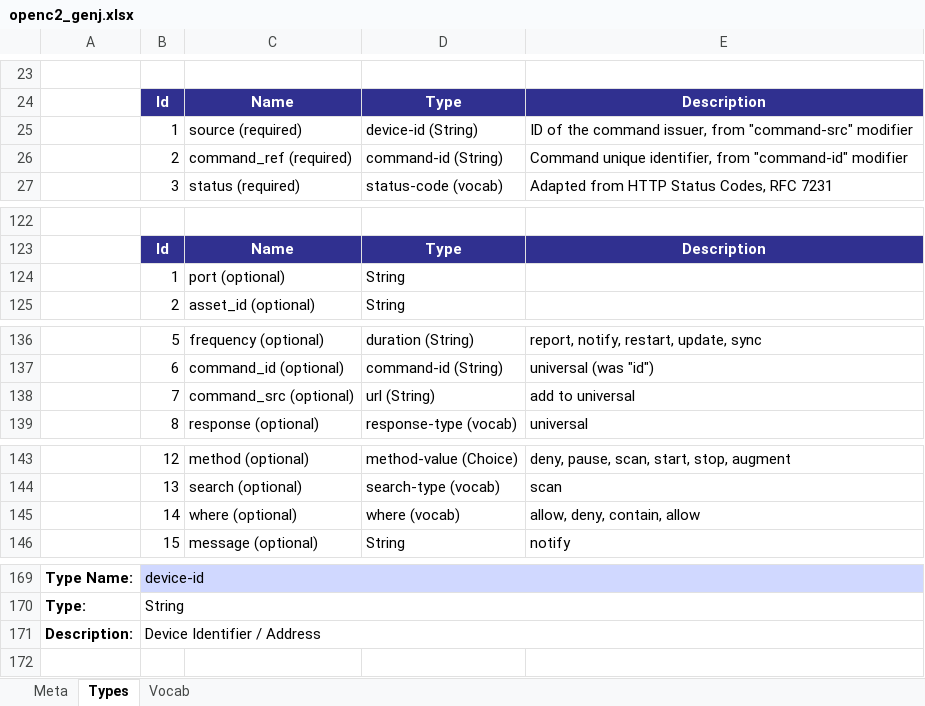
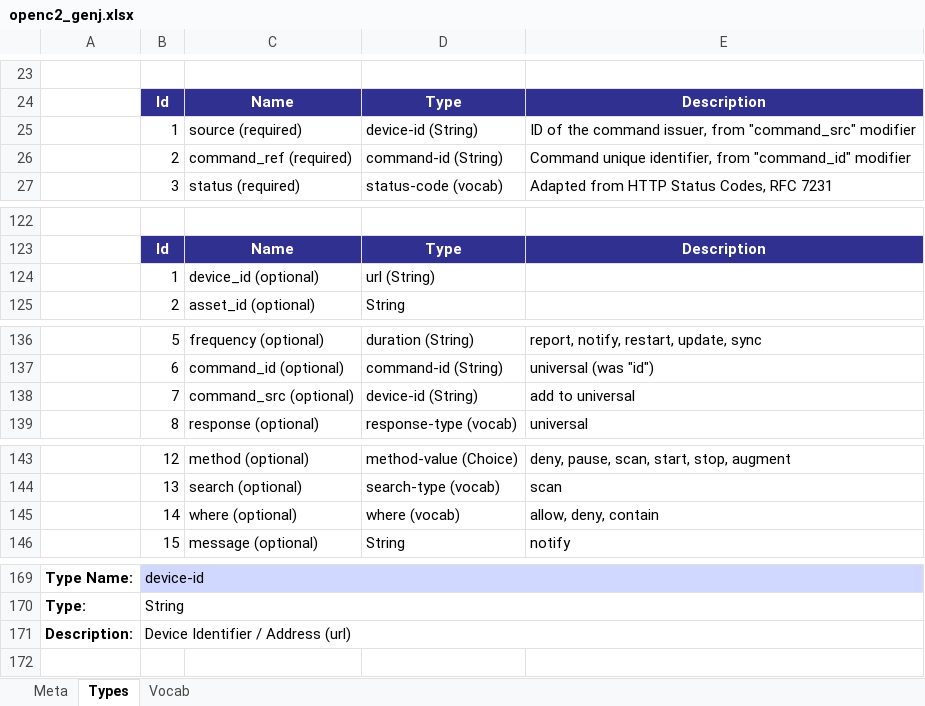
Before and after one commit to OpenC2-org/openc2-davaya, an Excel workbook: pub-jaen/jaen/schema_gen/openc2_genj.xlsx, sheet Types, drawn as a sheet; only a part is shown, gaps mark what is left out; values as stored, in another font and other column widths than the file's, no borders; the diff names each change by its address in the sheet, - before the commit and + after, or states it on an @@ line.

Commit message:
Put device_id (url) in actuator specifiers.

```diff
--- a/pub-jaen/jaen/schema_gen/openc2_genj.xlsx (sheet Types)
+++ b/pub-jaen/jaen/schema_gen/openc2_genj.xlsx (sheet Types)
-E25: …issuer, from "command-src" modifier
+E25: …issuer, from "command_src" modifier
-E26: …identifier, from "command-id" modifier
+E26: …identifier, from "command_id" modifier
-C124: port (optional)
+C124: device_id (optional)
-D124: String
+D124: url (String)
-D138: url (String)
+D138: device-id (String)
-E145: allow, deny, contain, allow
+E145: allow, deny, contain
-B171: Device Identifier / Address
+B171: Device Identifier / Address (url)
```
Also changed, not shown: sheet Meta, 4 other files.
